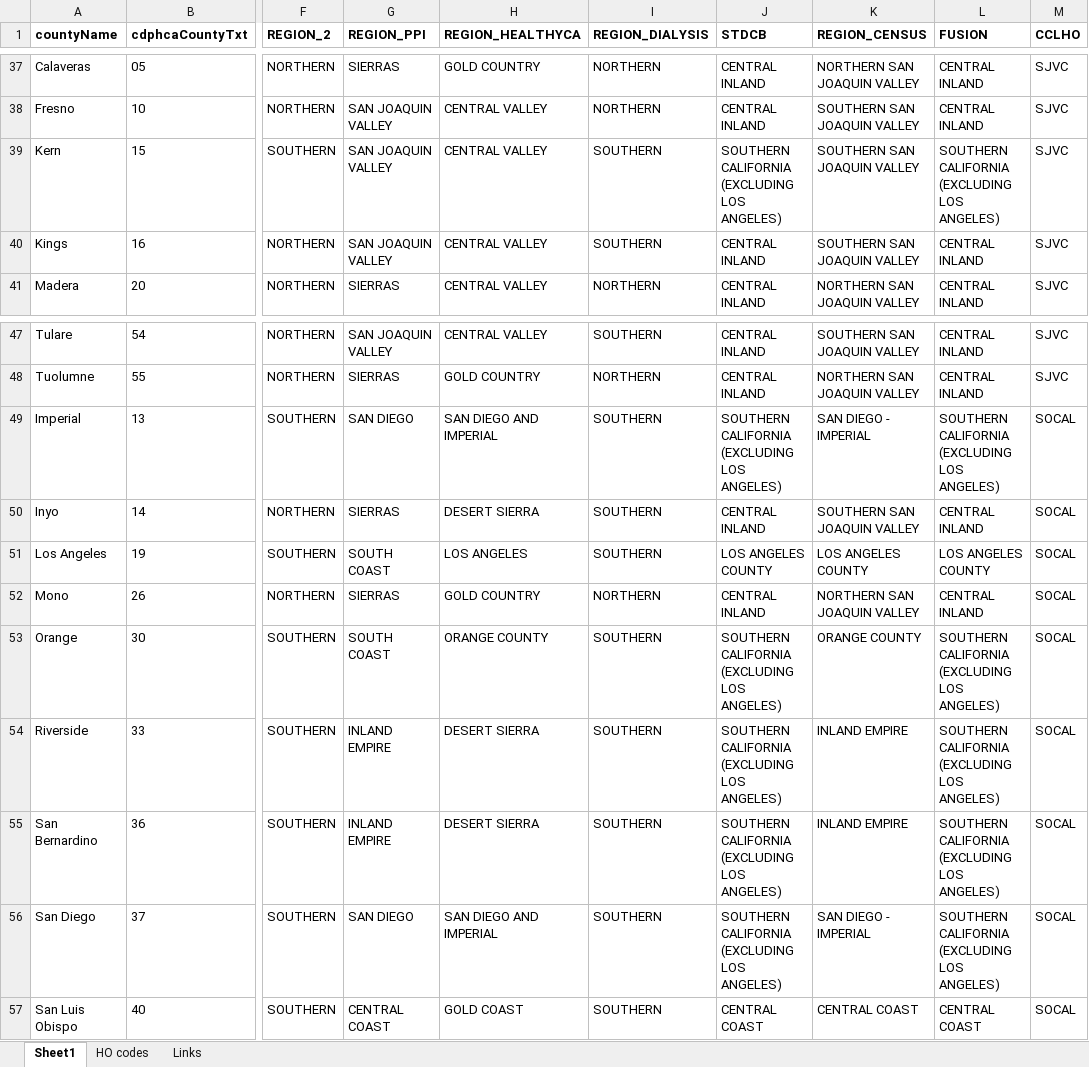
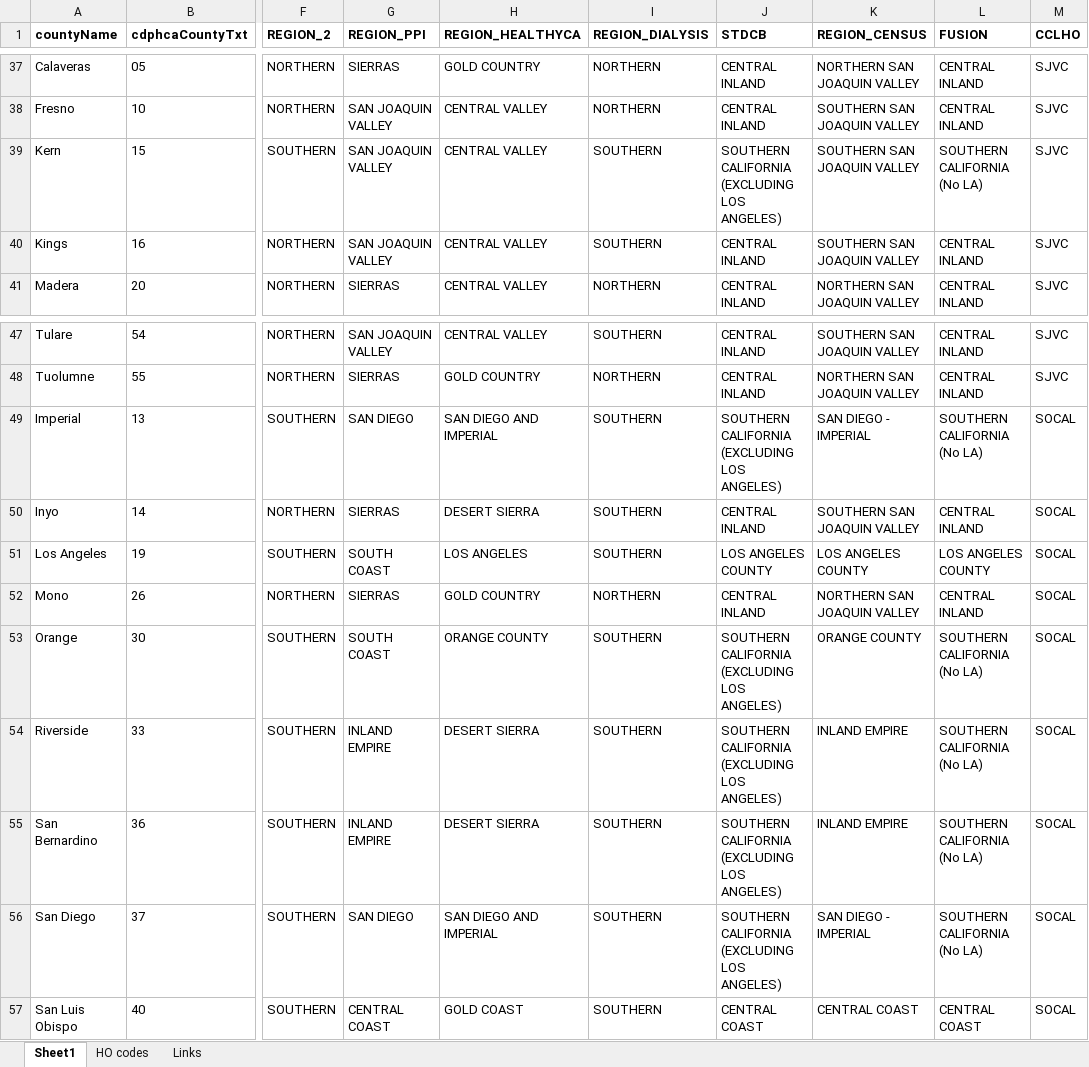
Before and after one commit to mcSamuelDataSci/CACommunityBurden, an Excel workbook: myCCB/Standards/countyLink.xlsx, sheet Sheet1, drawn as a sheet; only a part is shown, gaps mark what is left out; values as stored, in another font and other column widths than the file's, no borders; the diff names each change by its address in the sheet, - before the commit and + after, or states it on an @@ line.

```diff
--- a/myCCB/Standards/countyLink.xlsx (sheet Sheet1)
+++ b/myCCB/Standards/countyLink.xlsx (sheet Sheet1)
-L39 (FUSION): SOUTHERN CALIFORNIA (EXCLUDING LOS ANGELES)
+L39 (FUSION): SOUTHERN CALIFORNIA (No LA)
-L49 (FUSION): SOUTHERN CALIFORNIA (EXCLUDING LOS ANGELES)
+L49 (FUSION): SOUTHERN CALIFORNIA (No LA)
-L53:L56 (FUSION): SOUTHERN CALIFORNIA (EXCLUDING LOS ANGELES)
+L53:L56 (FUSION): SOUTHERN CALIFORNIA (No LA)
```
Also changed, not shown: myCCB/Standards/ageLink.xlsx, 15 other files.
